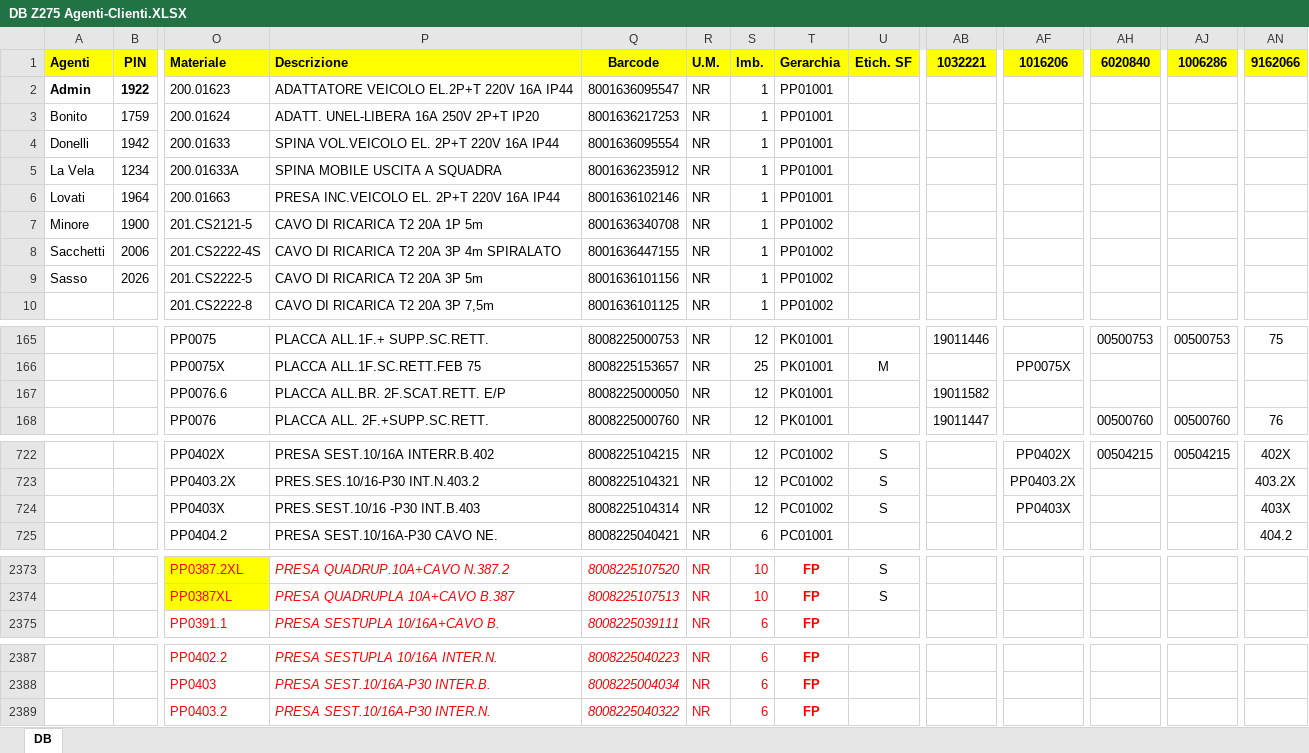
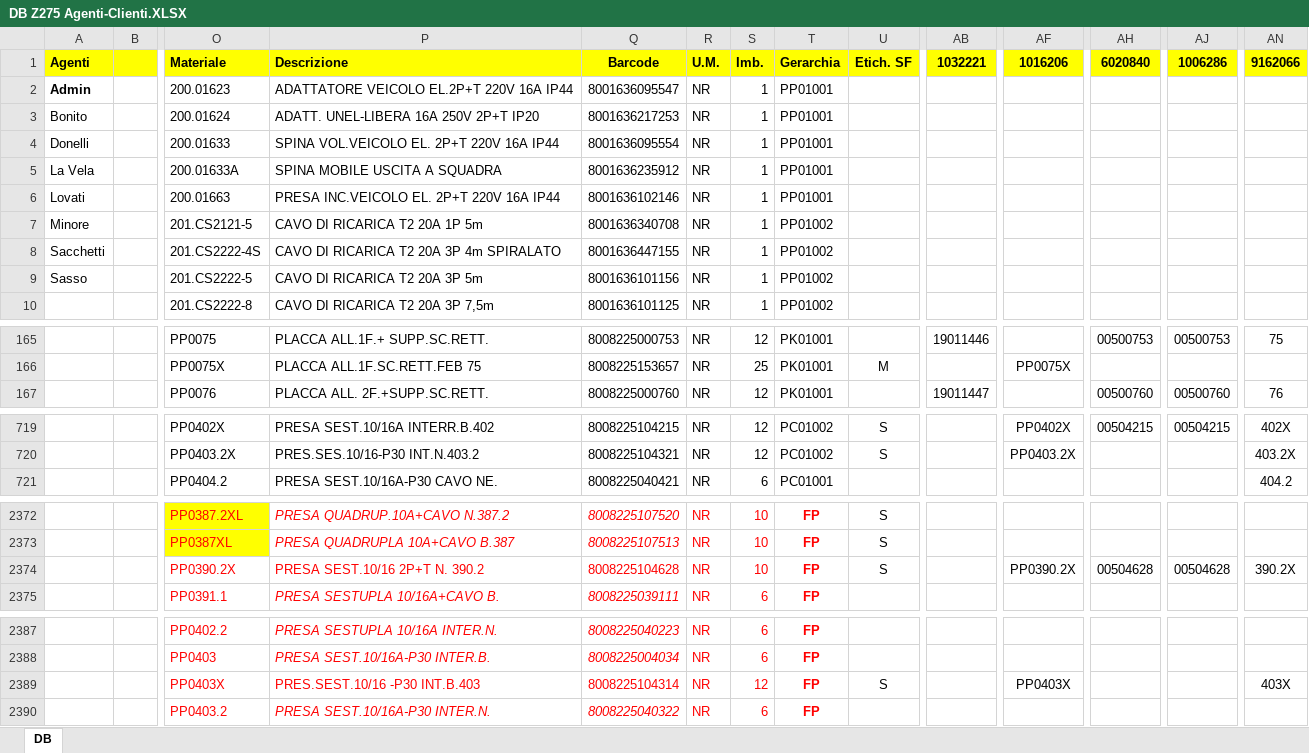
Before and after one commit to PPparre/Z275_App_Ordine, an Excel workbook: DB Z275 Agenti-Clienti.XLSX, sheet DB, drawn as a sheet; only a part is shown, gaps mark what is left out; values as stored, in another font and other column widths than the file's, no borders; removed rows and columns are numbered as before the commit, all else as after; rows hold the shown columns only; the diff covers the shown part only; the diff names each change by its address in the sheet, - before the commit and + after, or states it on an @@ line.

```diff
--- a/DB Z275 Agenti-Clienti.XLSX (sheet DB)
+++ b/DB Z275 Agenti-Clienti.XLSX (sheet DB)
-B1: PIN
+B1: (empty)
-B2: 1922
+B2: (empty)
-B3: 1759
+B3: (empty)
-B4: 1942
+B4: (empty)
-B5: 1234
+B5: (empty)
-B6: 1964
+B6: (empty)
-B7: 1900
+B7: (empty)
-B8: 2006
+B8: (empty)
-B9: 2026
+B9: (empty)
-row 167:  |  | PP0076.6 | PLACCA ALL.BR. 2F.SCAT.RETT. E/P | 8008225000050 | NR | 12 | PK01001 |  | 19011582
-row 724:  |  | PP0403X | PRES.SEST.10/16 -P30 INT.B.403 | 8008225104314 | NR | 12 | PC01002 | S |  | PP0403X |  |  | 403X
+row 2374:  |  | PP0390.2X | PRESA SEST.10/16 2P+T N. 390.2 | 8008225104628 | NR | 10 | FP | S |  | PP0390.2X | 00504628 | 00504628 | 390.2X
+row 2389:  |  | PP0403X | PRES.SEST.10/16 -P30 INT.B.403 | 8008225104314 | NR | 12 | FP | S |  | PP0403X |  |  | 403X
```
Also changed, not shown: 7 added rows, 4 removed rows and 4 edited cells elsewhere in this sheet, 5 other files.
